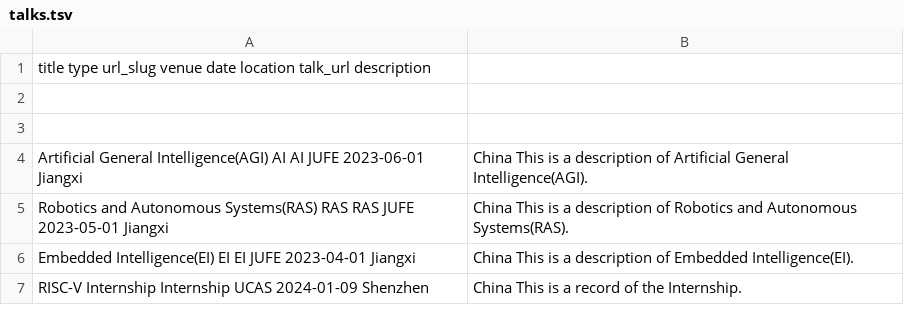
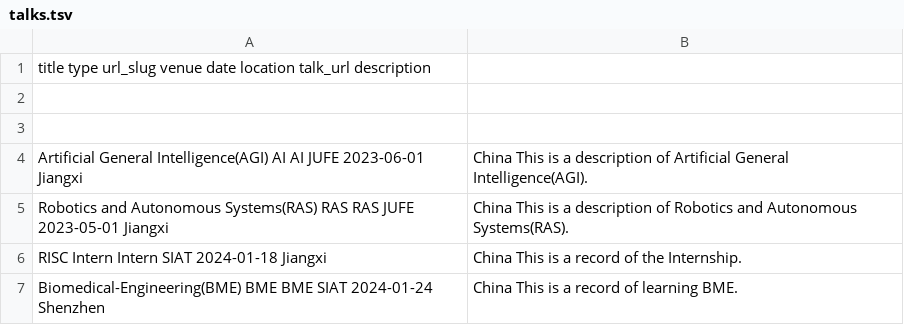
Before and after one commit to wellhaomin/wellhaomin.github.io, a TSV file: markdown_generator/talks.tsv, drawn as a sheet; removed rows and columns are numbered as before the commit, all else as after; the diff names each change by its address in the sheet, - before the commit and + after, or states it on an @@ line.

```diff
--- a/markdown_generator/talks.tsv
+++ b/markdown_generator/talks.tsv
-row 6: Embedded Intelligence(EI) EI EI JUFE 2023-04-01 Jiangxi | China This is a description of Embedded Intelligence(EI).
-A6: RISC-V Internship Internship UCAS 2024-01-09 Shenzhen
+A6: RISC Intern Intern SIAT 2024-01-18 Jiangxi
+row 7: Biomedical-Engineering(BME) BME BME SIAT 2024-01-24 Shenzhen | China This is a record of learning BME.
```
Also changed, not shown: 3 other files.
